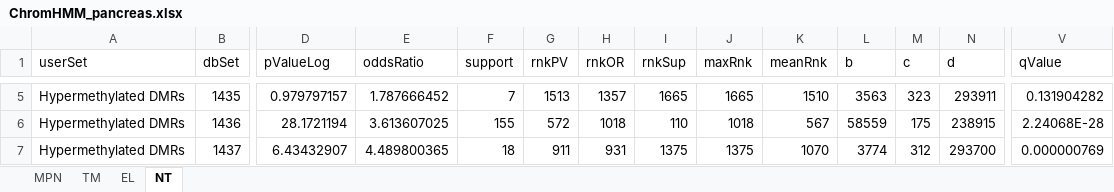
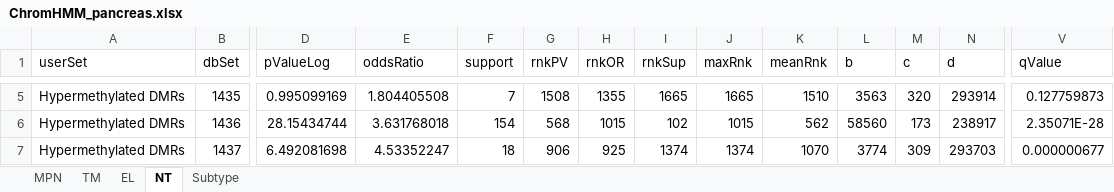
Before and after one commit to swang52/pdac_wgbs, an Excel workbook: chromHMM/ChromHMM_pancreas.xlsx, sheet NT, drawn as a sheet; only a part is shown, gaps mark what is left out; values as stored, in another font and other column widths than the file's, no borders; the diff covers the shown part only; the diff names each change by its address in the sheet, - before the commit and + after, or states it on an @@ line.

```diff
--- a/chromHMM/ChromHMM_pancreas.xlsx (sheet NT)
+++ b/chromHMM/ChromHMM_pancreas.xlsx (sheet NT)
+sheet tab: Subtype
-D5 (pValueLog): 0.979797157
+D5 (pValueLog): 0.995099169
-E5 (oddsRatio): 1.787666452
+E5 (oddsRatio): 1.804405508
-G5 (rnkPV): 1513
+G5 (rnkPV): 1508
-H5 (rnkOR): 1357
+H5 (rnkOR): 1355
-M5 (c): 323
+M5 (c): 320
-N5 (d): 293911
+N5 (d): 293914
-V5 (qValue): 0.131904282
+V5 (qValue): 0.127759873
-D6 (pValueLog): 28.1721194
+D6 (pValueLog): 28.15434744
-E6 (oddsRatio): 3.613607025
+E6 (oddsRatio): 3.631768018
-F6 (support): 155
+F6 (support): 154
-G6 (rnkPV): 572
+G6 (rnkPV): 568
-H6 (rnkOR): 1018
+H6 (rnkOR): 1015
-I6 (rnkSup): 110
+I6 (rnkSup): 102
-J6 (maxRnk): 1018
+J6 (maxRnk): 1015
-K6 (meanRnk): 567
+K6 (meanRnk): 562
-L6 (b): 58559
+L6 (b): 58560
-M6 (c): 175
+M6 (c): 173
-N6 (d): 238915
+N6 (d): 238917
-V6 (qValue): 2.24068E-28
+V6 (qValue): 2.35071E-28
-D7 (pValueLog): 6.43432907
+D7 (pValueLog): 6.492081698
-E7 (oddsRatio): 4.489800365
+E7 (oddsRatio): 4.53352247
-G7 (rnkPV): 911
+G7 (rnkPV): 906
-H7 (rnkOR): 931
+H7 (rnkOR): 925
-I7 (rnkSup): 1375
+I7 (rnkSup): 1374
-J7 (maxRnk): 1375
+J7 (maxRnk): 1374
-M7 (c): 312
+M7 (c): 309
-N7 (d): 293700
+N7 (d): 293703
-V7 (qValue): 0.000000769
+V7 (qValue): 0.000000677
```
Also changed, not shown: 102 edited cells elsewhere in this sheet, sheet EL, 1 other file.
